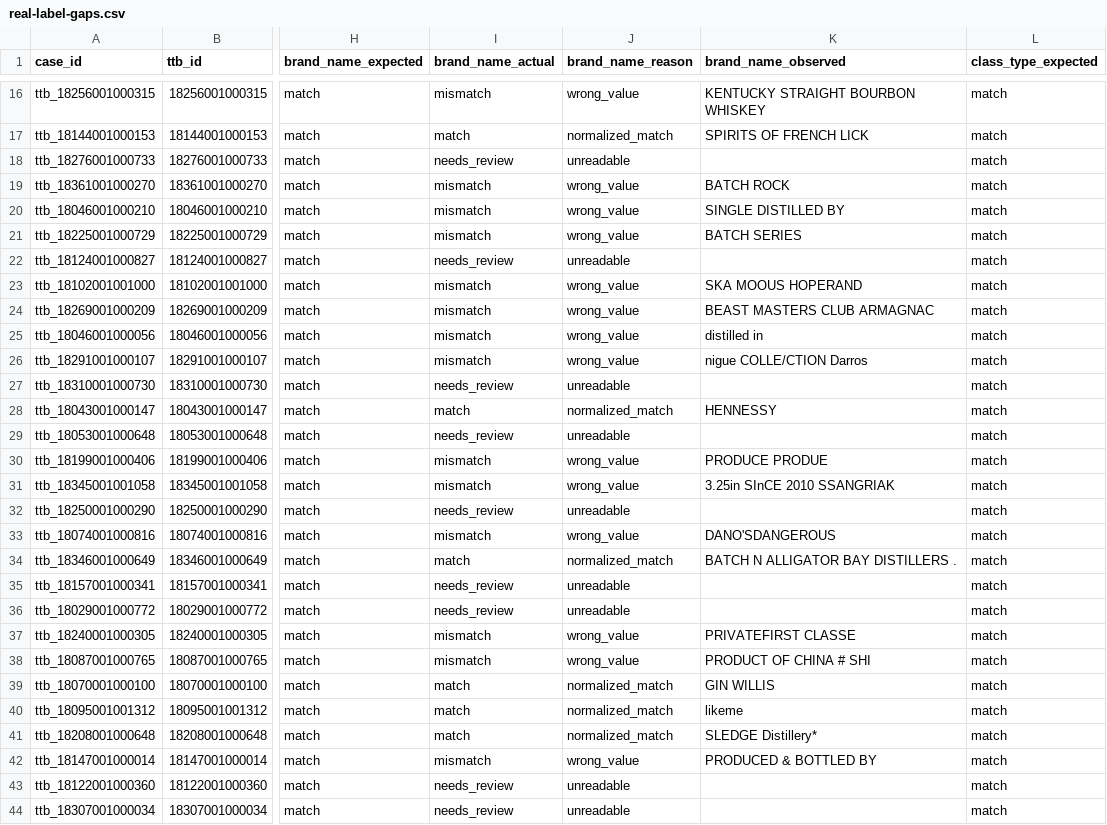
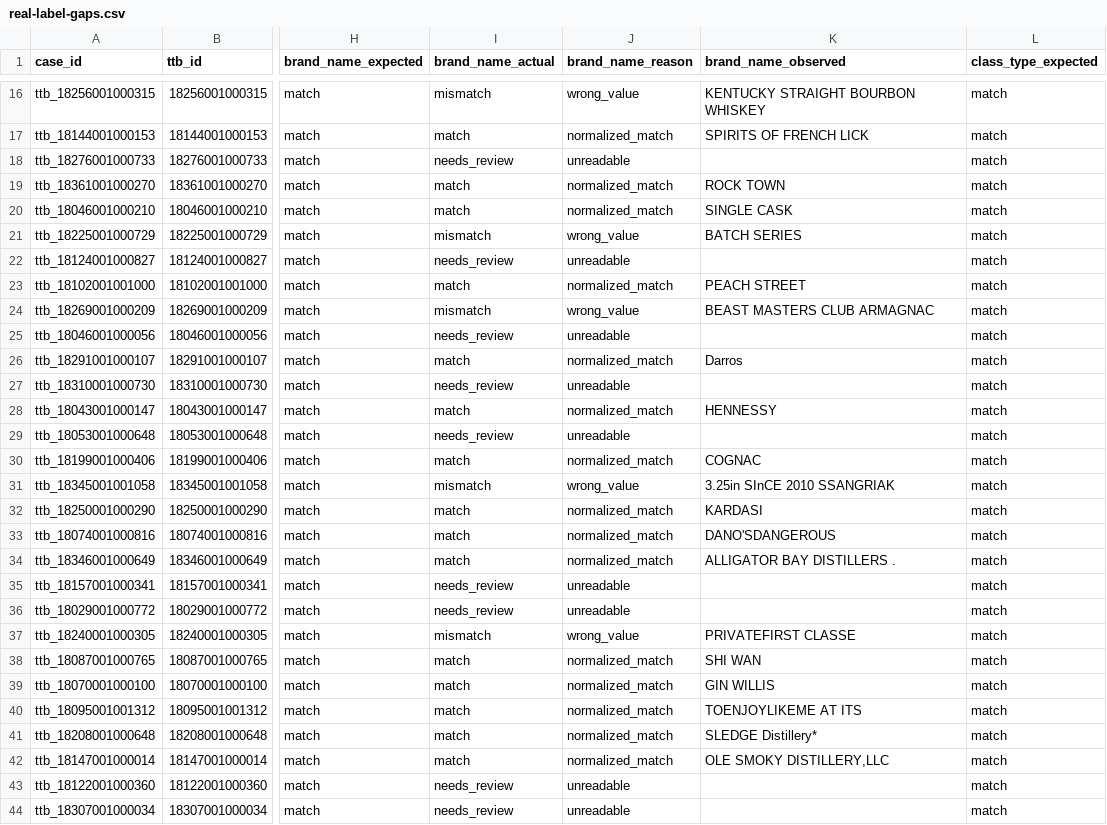
Before and after one commit to ivanma9/TTB_reader, a CSV file: docs/real-label-gaps.csv, drawn as a sheet; only a part is shown, gaps mark what is left out; the diff covers the shown part only; the diff names each change by its address in the sheet, - before the commit and + after, or states it on an @@ line.

Commit message:
fix: brand_name picks expected-matching line over loud class/region words [ship]
Old picker scored lines[0..2] by token_sort_ratio to expected — fine when
the brand is the biggest header, broken when "CACHACA"/"OREGON" tower over
a smaller brand line. Switched to partial_ratio over a 6-line window so
the brand is found even when embedded in noise ("BUCCO 1925") or
positioned below a louder region word.

Three-fallback cascade: (1) partial_ratio on wider pool with a per-token
presence guard so "OLD FOX DISTILLERY" doesn't silently match "OLD TOM
DISTILLERY" (89% partial_ratio hides the brand swap); (2) top-3
concatenation for multi-line brands like "THE" / "ORIGINAL"; (3) whole-word
token_set_ratio over contributing lines for scattered brands like
"ROCK" … "TOWN".

Real-label eval brand_name match: 7/43 → 22/43. 148 tests pass; golden-set
integration suite still green.

```diff
--- a/docs/real-label-gaps.csv
+++ b/docs/real-label-gaps.csv
-I19:I20 (brand_name_actual): mismatch
+I19:I20 (brand_name_actual): match
-J19:J20 (brand_name_reason): wrong_value
+J19:J20 (brand_name_reason): normalized_match
-K19 (brand_name_observed): BATCH ROCK
+K19 (brand_name_observed): ROCK TOWN
-K20 (brand_name_observed): SINGLE DISTILLED BY
+K20 (brand_name_observed): SINGLE CASK
-I23 (brand_name_actual): mismatch
+I23 (brand_name_actual): match
-J23 (brand_name_reason): wrong_value
+J23 (brand_name_reason): normalized_match
-K23 (brand_name_observed): SKA MOOUS HOPERAND
+K23 (brand_name_observed): PEACH STREET
-I25 (brand_name_actual): mismatch
+I25 (brand_name_actual): needs_review
-J25 (brand_name_reason): wrong_value
+J25 (brand_name_reason): unreadable
-K25 (brand_name_observed): distilled in
+K25 (brand_name_observed): (empty)
-I26 (brand_name_actual): mismatch
+I26 (brand_name_actual): match
-J26 (brand_name_reason): wrong_value
+J26 (brand_name_reason): normalized_match
-K26 (brand_name_observed): nigue COLLE/CTION Darros
+K26 (brand_name_observed): Darros
-I30 (brand_name_actual): mismatch
+I30 (brand_name_actual): match
-J30 (brand_name_reason): wrong_value
+J30 (brand_name_reason): normalized_match
-K30 (brand_name_observed): PRODUCE PRODUE
+K30 (brand_name_observed): COGNAC
-I32 (brand_name_actual): needs_review
+I32 (brand_name_actual): match
-J32 (brand_name_reason): unreadable
+J32 (brand_name_reason): normalized_match
-K32 (brand_name_observed): (empty)
+K32 (brand_name_observed): KARDASI
-I33 (brand_name_actual): mismatch
+I33 (brand_name_actual): match
-J33 (brand_name_reason): wrong_value
+J33 (brand_name_reason): normalized_match
-K34 (brand_name_observed): BATCH N ALLIGATOR BAY DISTILLERS .
+K34 (brand_name_observed): ALLIGATOR BAY DISTILLERS .
-I38 (brand_name_actual): mismatch
+I38 (brand_name_actual): match
-J38 (brand_name_reason): wrong_value
+J38 (brand_name_reason): normalized_match
-K38 (brand_name_observed): PRODUCT OF CHINA # SHI
+K38 (brand_name_observed): SHI WAN
-K40 (brand_name_observed): likeme
+K40 (brand_name_observed): TOENJOYLIKEME AT ITS
-I42 (brand_name_actual): mismatch
+I42 (brand_name_actual): match
-J42 (brand_name_reason): wrong_value
+J42 (brand_name_reason): normalized_match
-K42 (brand_name_observed): PRODUCED & BOTTLED BY
+K42 (brand_name_observed): OLE SMOKY DISTILLERY,LLC
```
Also changed, not shown: 11 edited cells elsewhere in this file, 3 other files.
